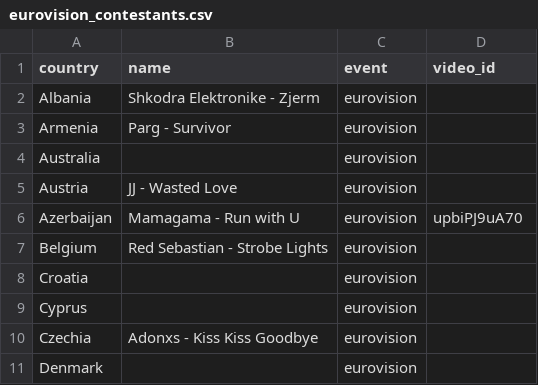
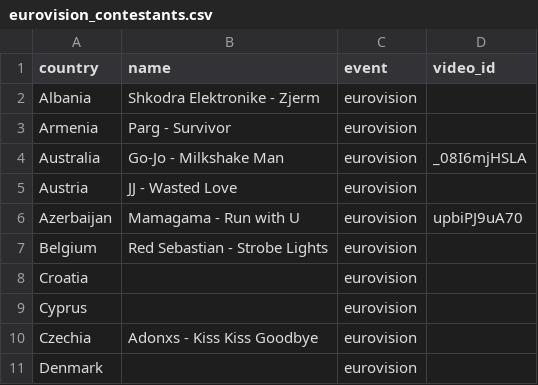
Before and after one commit to mkotamies/viisut, a CSV file: database/eurovision_contestants.csv, drawn as a sheet; only a part is shown.

Commit message:
eurovision: add contestant from australia

```diff
--- a/database/eurovision_contestants.csv
+++ b/database/eurovision_contestants.csv
@@ -3,3 +3,3 @@ country,name,event, video_id
 "Armenia","Parg - Survivor","eurovision"
-"Australia","","eurovision"
+"Australia","Go-Jo - Milkshake Man","eurovision", "_08I6mjHSLA"
 "Austria","JJ - Wasted Love","eurovision"
```
Also changed, not shown: 1 other file.
